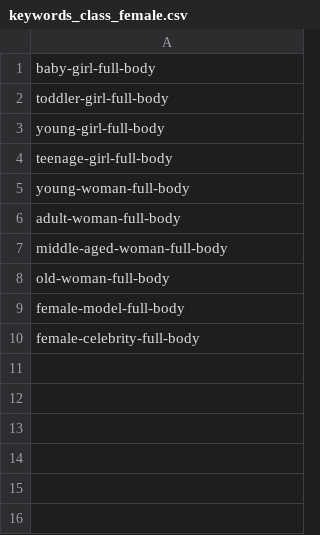
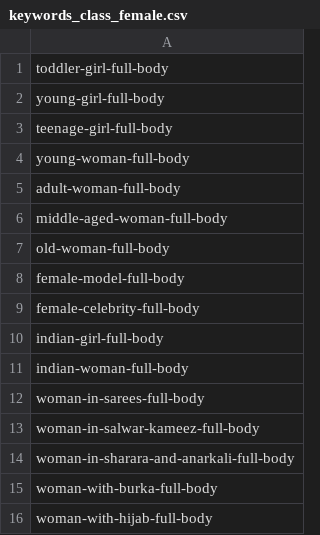
Before and after one commit to Varat7v2/DATASET-ONLINE-DOWNLOADER, a CSV file: keywords/gender_detection/keywords_class_female.csv, drawn as a sheet; removed rows and columns are numbered as before the commit, all else as after; the diff names each change by its address in the sheet, - before the commit and + after, or states it on an @@ line.

```diff
--- a/keywords/gender_detection/keywords_class_female.csv
+++ b/keywords/gender_detection/keywords_class_female.csv
-row 1: baby-girl-full-body
+row 10: indian-girl-full-body
+row 11: indian-woman-full-body
+row 12: woman-in-sarees-full-body
+row 13: woman-in-salwar-kameez-full-body
+row 14: woman-in-sharara-and-anarkali-full-body
+row 15: woman-with-burka-full-body
+row 16: woman-with-hijab-full-body
```
Also changed, not shown: keywords/gender_detection/keywords_class_male.csv, 2 other files.
